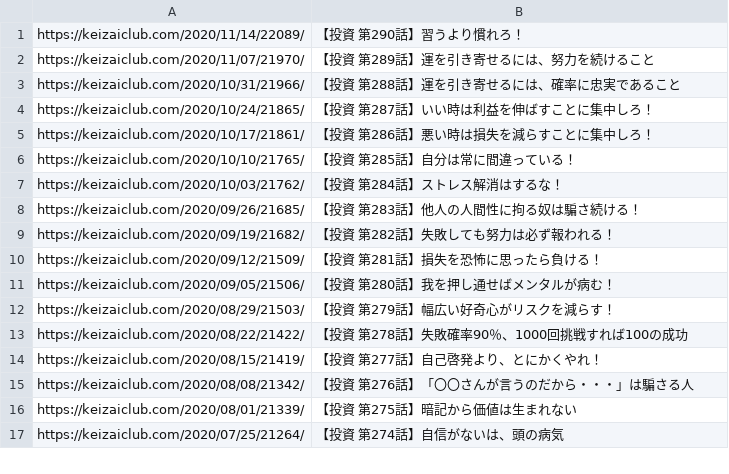
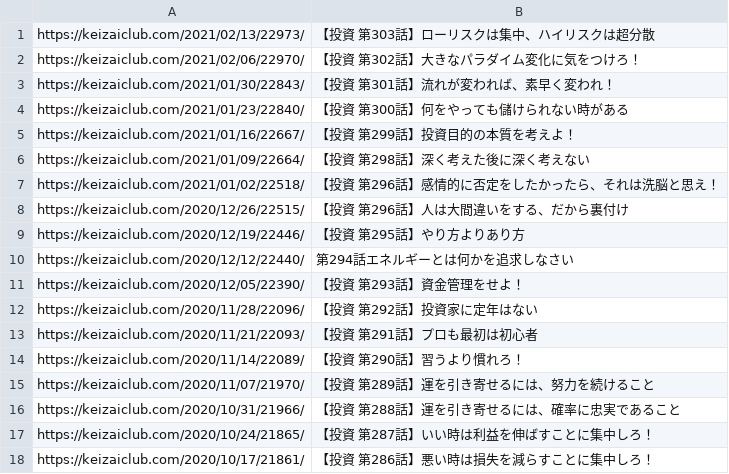
Before and after one commit to tndd/keizai-club, a TSV file: loaded_urls/mind-set.tsv, drawn as a sheet; only a part is shown; the shorter side is filled out with more unchanged rows; the diff names each change by its address in the sheet, - before the commit and + after, or states it on an @@ line.

```diff
--- a/loaded_urls/mind-set.tsv
+++ b/loaded_urls/mind-set.tsv
+row 1: https://keizaiclub.com/2021/02/13/22973/ | 【投資 第303話】ローリスクは集中、ハイリスクは超分散
+row 2: https://keizaiclub.com/2021/02/06/22970/ | 【投資 第302話】大きなパラダイム変化に気をつけろ！
+row 3: https://keizaiclub.com/2021/01/30/22843/ | 【投資 第301話】流れが変われば、素早く変われ！
+row 4: https://keizaiclub.com/2021/01/23/22840/ | 【投資 第300話】何をやっても儲けられない時がある
+row 5: https://keizaiclub.com/2021/01/16/22667/ | 【投資 第299話】投資目的の本質を考えよ！
+row 6: https://keizaiclub.com/2021/01/09/22664/ | 【投資 第298話】深く考えた後に深く考えない
+row 7: https://keizaiclub.com/2021/01/02/22518/ | 【投資 第296話】感情的に否定をしたかったら、それは洗脳と思え！
+row 8: https://keizaiclub.com/2020/12/26/22515/ | 【投資 第296話】人は大間違いをする、だから裏付け
+row 9: https://keizaiclub.com/2020/12/19/22446/ | 【投資 第295話】やり方よりあり方
+row 10: https://keizaiclub.com/2020/12/12/22440/ | 第294話エネルギーとは何かを追求しなさい
+row 11: https://keizaiclub.com/2020/12/05/22390/ | 【投資 第293話】資金管理をせよ！
+row 12: https://keizaiclub.com/2020/11/28/22096/ | 【投資 第292話】投資家に定年はない
+row 13: https://keizaiclub.com/2020/11/21/22093/ | 【投資 第291話】プロも最初は初心者
```
Also changed, not shown: loaded_urls/hedge-fund-secret-memo.tsv, loaded_urls/live-qa.tsv, 3 other files.
